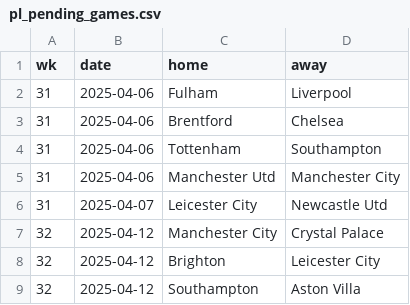
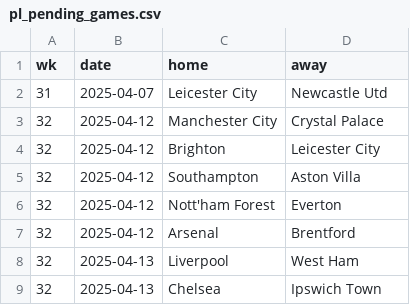
Before and after one commit to Bustami/fpl_team_strength_data, a CSV file: pl_pending_games.csv, drawn as a sheet; only a part is shown; the shorter side is filled out with more unchanged rows.

```diff
--- a/pl_pending_games.csv
+++ b/pl_pending_games.csv
@@ -1,6 +1,2 @@
 wk,date,home,away
-31,2025-04-06,Fulham,Liverpool
-31,2025-04-06,Brentford,Chelsea
-31,2025-04-06,Tottenham,Southampton
-31,2025-04-06,Manchester Utd,Manchester City
 31,2025-04-07,Leicester City,Newcastle Utd
```
Also changed, not shown: pl_team_performance_raw_data.csv.
